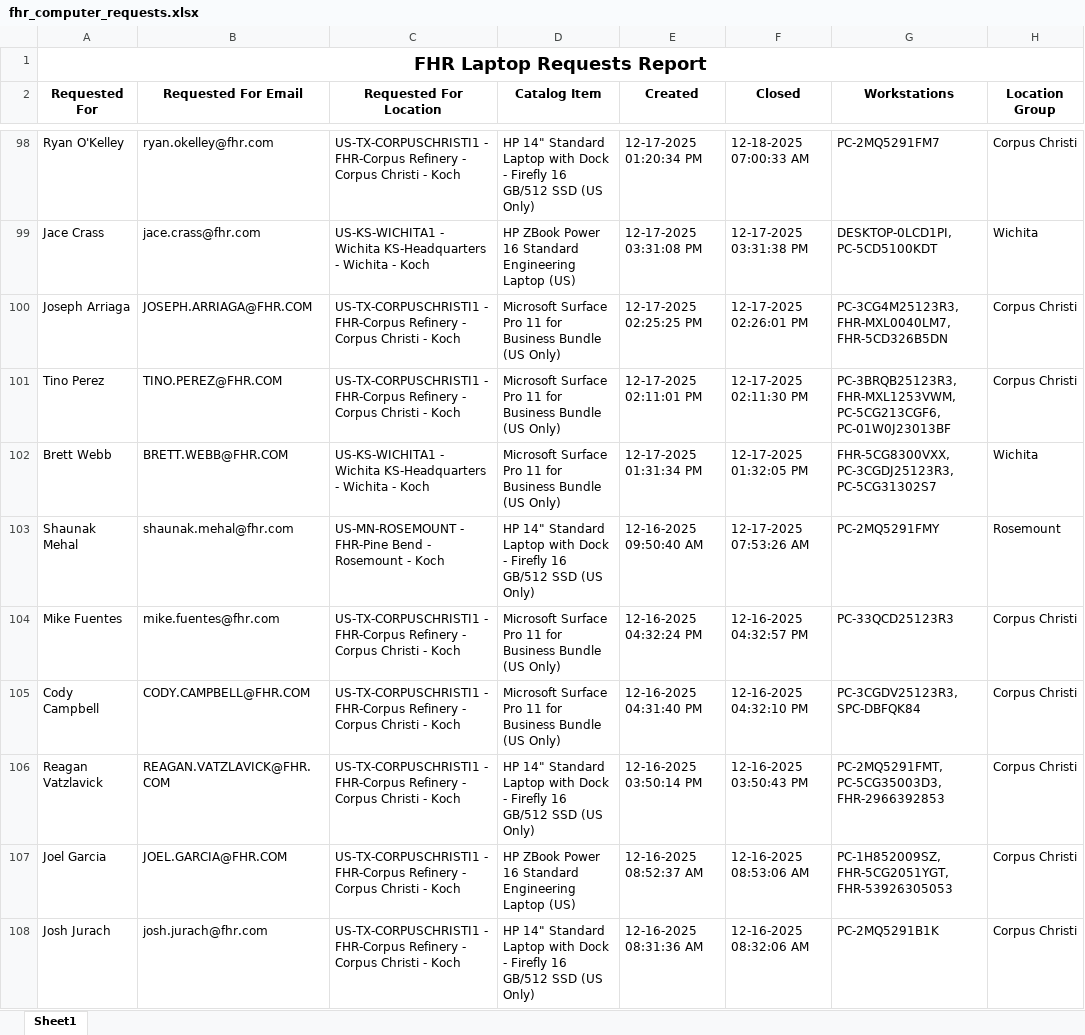
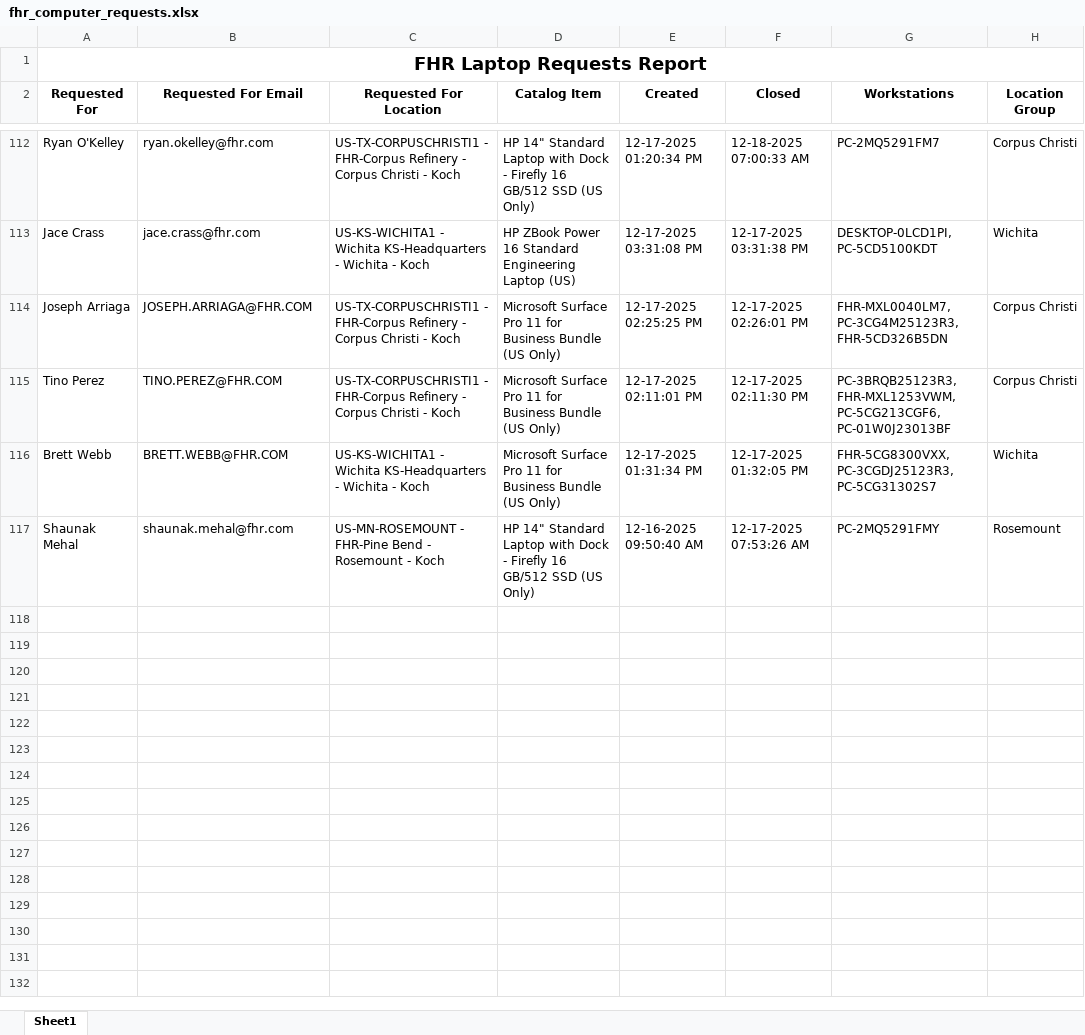
Before and after one commit to ellis-massey-FHR/fhr-device-audit, an Excel workbook: output/fhr_computer_requests.xlsx, sheet Sheet1, drawn as a sheet; only a part is shown, gaps mark what is left out; values as stored, in another font and other column widths than the file's, no borders; charts and pictures not drawn; removed rows and columns are numbered as before the commit, all else as after; the diff covers the shown part only; the diff names each change by its address in the sheet, - before the commit and + after, or states it on an @@ line.

```diff
--- a/output/fhr_computer_requests.xlsx (sheet Sheet1)
+++ b/output/fhr_computer_requests.xlsx (sheet Sheet1)
-G114 (Workstations): PC-3CG4M25123R3, FHR-MXL0040LM7, FHR-5CD326B5DN
+G114 (Workstations): FHR-MXL0040LM7, PC-3CG4M25123R3, FHR-5CD326B5DN
-row 104: Mike Fuentes | mike.fuentes@fhr.com | US-TX-CORPUSCHRISTI1 - FHR-Corpus Refinery - Corpus Christi - Koch | Microsoft Surface Pro 11 for Business Bundle (US Only) | 12-16-2025 04:32:24 PM | 12-16-2025 04:32:57 PM | PC-33QCD25123R3 | Corpus Christi
-row 105: Cody Campbell | CODY.CAMPBELL@FHR.COM | US-TX-CORPUSCHRISTI1 - FHR-Corpus Refinery - Corpus Christi - Koch | Microsoft Surface Pro 11 for Business Bundle (US Only) | 12-16-2025 04:31:40 PM | 12-16-2025 04:32:10 PM | PC-3CGDV25123R3, SPC-DBFQK84 | Corpus Christi
-row 106: Reagan Vatzlavick | REAGAN.VATZLAVICK@FHR.COM | US-TX-CORPUSCHRISTI1 - FHR-Corpus Refinery - Corpus Christi - Koch | HP 14" Standard Laptop with Dock - Firefly 16 GB/512 SSD (US Only) | 12-16-2025 03:50:14 PM | 12-16-2025 03:50:43 PM | PC-2MQ5291FMT, PC-5CG35003D3, FHR-2966392853 | Corpus Christi
-row 107: Joel Garcia | JOEL.GARCIA@FHR.COM | US-TX-CORPUSCHRISTI1 - FHR-Corpus Refinery - Corpus Christi - Koch | HP ZBook Power 16 Standard Engineering Laptop (US) | 12-16-2025 08:52:37 AM | 12-16-2025 08:53:06 AM | PC-1H852009SZ, FHR-5CG2051YGT, FHR-53926305053 | Corpus Christi
-row 108: Josh Jurach | josh.jurach@fhr.com | US-TX-CORPUSCHRISTI1 - FHR-Corpus Refinery - Corpus Christi - Koch | HP 14" Standard Laptop with Dock - Firefly 16 GB/512 SSD (US Only) | 12-16-2025 08:31:36 AM | 12-16-2025 08:32:06 AM | PC-2MQ5291B1K | Corpus Christi
```
Also changed, not shown: 14 added rows, 9 removed rows and 23 edited cells elsewhere in this sheet, charts or pictures.
